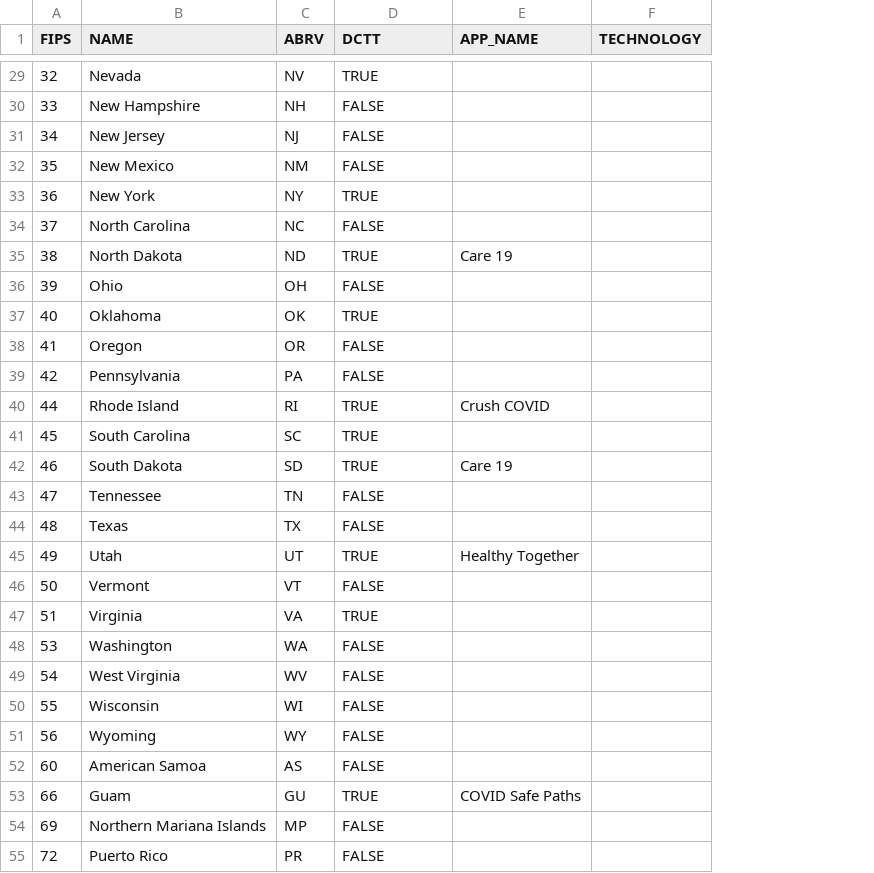
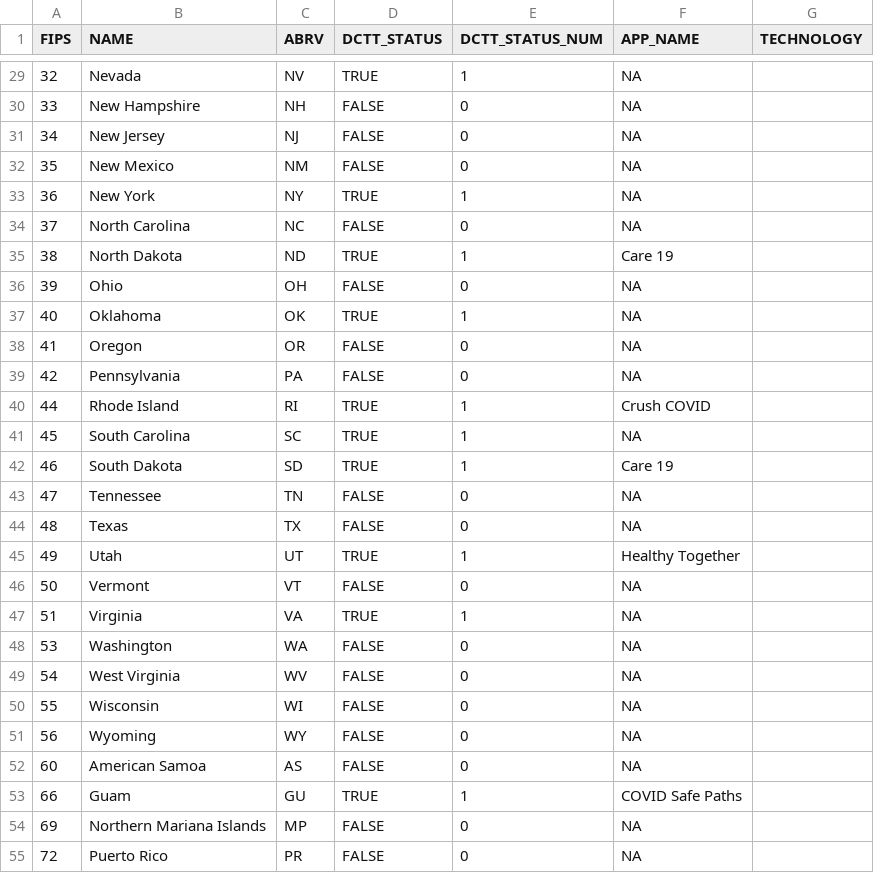
Before and after one commit to Peter-Kedron/COVID-19-Geospatial-Technologies-For-Digital-Contact-Tracing, a CSV file: data/state_dctt_data.csv, drawn as a sheet; only a part is shown, gaps mark what is left out; addresses are those after the commit; the diff covers the shown part only; the diff names each change by its address in the sheet, - before the commit and + after, or states it on an @@ line.

```diff
--- a/data/state_dctt_data.csv
+++ b/data/state_dctt_data.csv
+column E (DCTT_STATUS_NUM), rows 29-55: 1 | 0 | 0 | 0 | 1 | 0 | 1 | 0 | 1 | 0 | 0 | 1 | 1 | 1 | 0 | 0 | 1 | 0 | 1 | 0 | 0 | 0 | 0 | 0 | 1 | 0 | 0
-D1: DCTT
+D1: DCTT_STATUS
-F29:F34 (APP_NAME): (empty)
+F29:F34 (APP_NAME): NA
-F36:F39 (APP_NAME): (empty)
+F36:F39 (APP_NAME): NA
-F41 (APP_NAME): (empty)
+F41 (APP_NAME): NA
-F43:F44 (APP_NAME): (empty)
+F43:F44 (APP_NAME): NA
-F46:F52 (APP_NAME): (empty)
+F46:F52 (APP_NAME): NA
-F54:F55 (APP_NAME): (empty)
+F54:F55 (APP_NAME): NA
```
Also changed, not shown: 27 edited cells elsewhere in this file, 32 other files.
